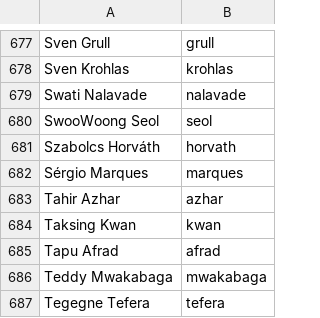
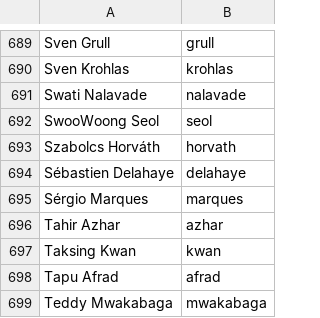
Before and after one commit to twse/random-stuff, a CSV file: names.csv, drawn as a sheet; only a part is shown, gaps mark what is left out; the shorter side is filled out with more unchanged rows; the diff covers the shown part only.

```diff
--- a/names.csv
+++ b/names.csv
@@ -681,2 +693,3 @@ SwooWoong Seol,seol
 Szabolcs Horváth,horvath
+Sébastien Delahaye,delahaye
 Sérgio Marques,marques
```
Also changed, not shown: 13 added rows and 1 removed row elsewhere in this file.
